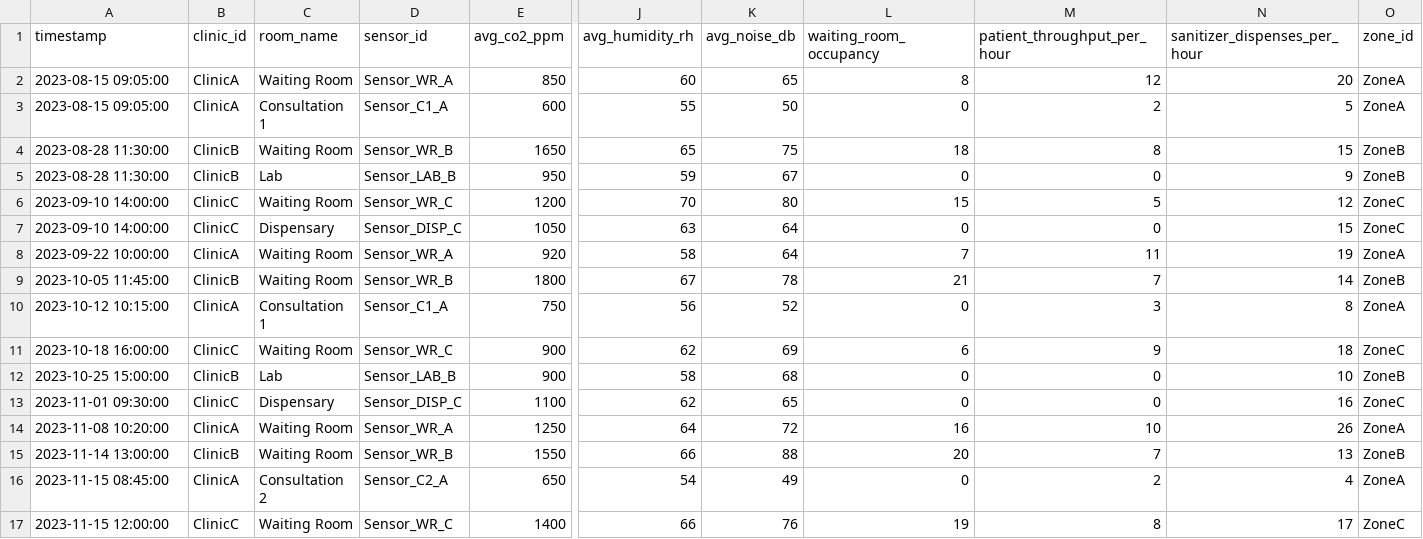
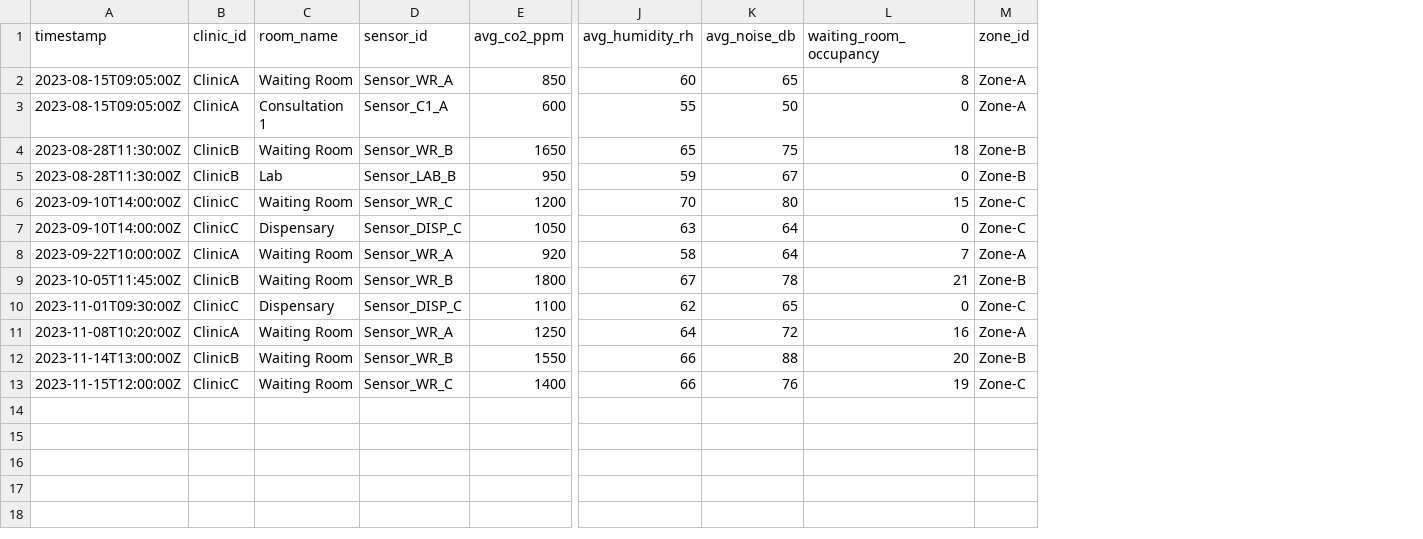
Before and after one commit to LEAN-arch/ssentinel_project_root, a CSV file: data_sources/iot_clinic_environment.csv, drawn as a sheet; only a part is shown, gaps mark what is left out; removed rows and columns are numbered as before the commit, all else as after; rows hold the shown columns only; the diff names each change by its address in the sheet, - before the commit and + after, or states it on an @@ line.

Commit message:
Update iot_clinic_environment.csv

```diff
--- a/data_sources/iot_clinic_environment.csv
+++ b/data_sources/iot_clinic_environment.csv
-column M (patient_throughput_per_hour), rows 2-9: 12 | 2 | 8 | 0 | 5 | 0 | 11 | 7; rows 13-15: 0 | 10 | 7; row 17: 8
-column N (sanitizer_dispenses_per_hour), rows 2-9: 20 | 5 | 15 | 9 | 12 | 15 | 19 | 14; rows 13-15: 16 | 26 | 13; row 17: 17
-A2:A3 (timestamp): 2023-08-15 09:05:00
+A2:A3 (timestamp): 2023-08-15T09:05:00Z
-M2:M3 (zone_id): ZoneA
+M2:M3 (zone_id): Zone-A
-A4:A5 (timestamp): 2023-08-28 11:30:00
+A4:A5 (timestamp): 2023-08-28T11:30:00Z
-M4:M5 (zone_id): ZoneB
+M4:M5 (zone_id): Zone-B
-A6:A7 (timestamp): 2023-09-10 14:00:00
+A6:A7 (timestamp): 2023-09-10T14:00:00Z
-M6:M7 (zone_id): ZoneC
+M6:M7 (zone_id): Zone-C
-A8 (timestamp): 2023-09-22 10:00:00
+A8 (timestamp): 2023-09-22T10:00:00Z
-M8 (zone_id): ZoneA
+M8 (zone_id): Zone-A
-A9 (timestamp): 2023-10-05 11:45:00
+A9 (timestamp): 2023-10-05T11:45:00Z
-M9 (zone_id): ZoneB
+M9 (zone_id): Zone-B
-row 10: 2023-10-12 10:15:00 | ClinicA | Consultation 1 | Sensor_C1_A | 750 | 56 | 52 | 0 | 3 | 8 | ZoneA
-row 11: 2023-10-18 16:00:00 | ClinicC | Waiting Room | Sensor_WR_C | 900 | 62 | 69 | 6 | 9 | 18 | ZoneC
-row 12: 2023-10-25 15:00:00 | ClinicB | Lab | Sensor_LAB_B | 900 | 58 | 68 | 0 | 0 | 10 | ZoneB
-A10 (timestamp): 2023-11-01 09:30:00
+A10 (timestamp): 2023-11-01T09:30:00Z
-M10 (zone_id): ZoneC
+M10 (zone_id): Zone-C
-A11 (timestamp): 2023-11-08 10:20:00
+A11 (timestamp): 2023-11-08T10:20:00Z
-M11 (zone_id): ZoneA
+M11 (zone_id): Zone-A
-A12 (timestamp): 2023-11-14 13:00:00
+A12 (timestamp): 2023-11-14T13:00:00Z
-M12 (zone_id): ZoneB
+M12 (zone_id): Zone-B
-row 16: 2023-11-15 08:45:00 | ClinicA | Consultation 2 | Sensor_C2_A | 650 | 54 | 49 | 0 | 2 | 4 | ZoneA
-A13 (timestamp): 2023-11-15 12:00:00
+A13 (timestamp): 2023-11-15T12:00:00Z
-M13 (zone_id): ZoneC
+M13 (zone_id): Zone-C
```
